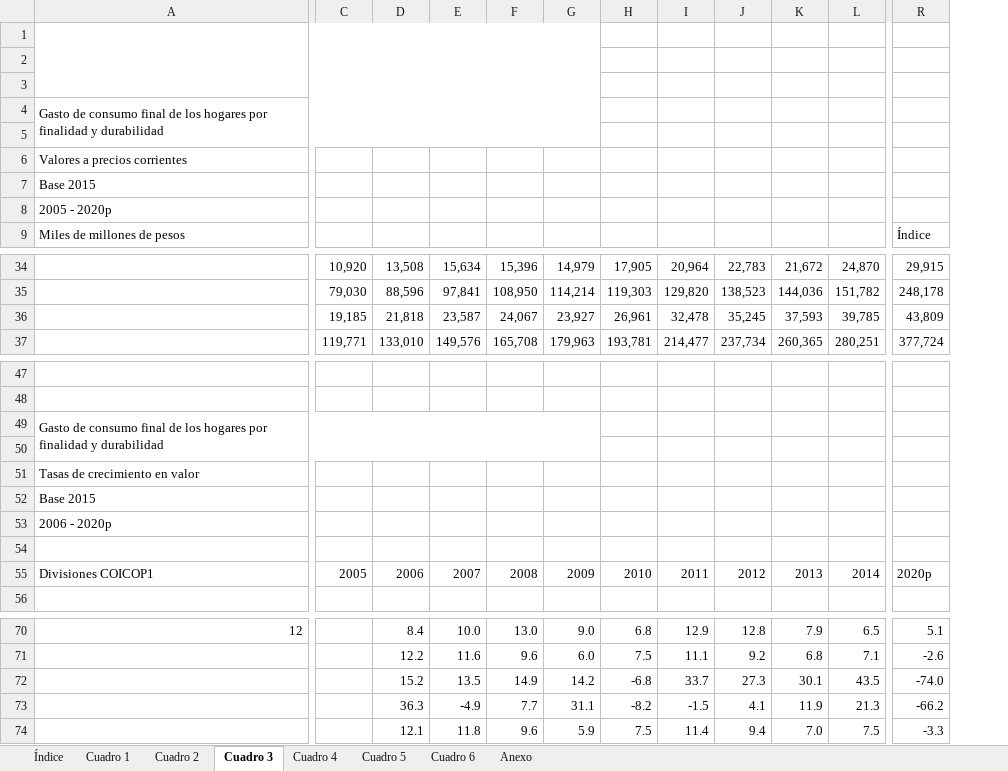
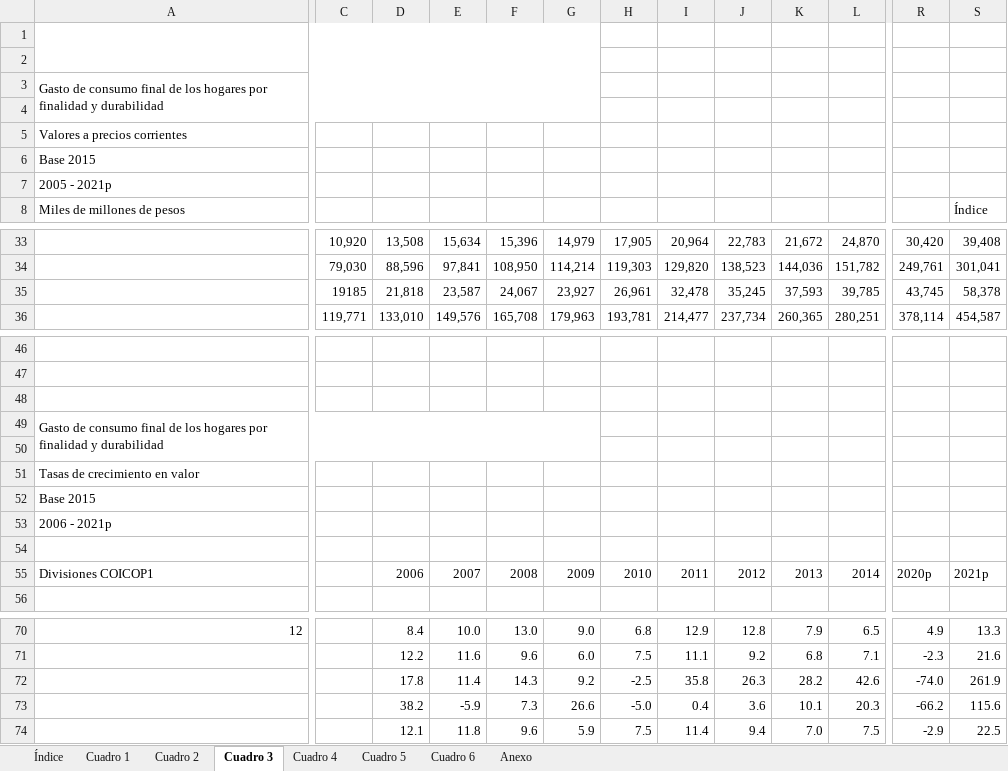
Before and after one commit to luifrancgom/intro_econ, an Excel workbook: 000_data/002_agregados_macroeconomicos_cuentas_nal_anuales_2005_2020p_2021pr.xlsx, sheet Cuadro 3, drawn as a sheet; only a part is shown, gaps mark what is left out; values as stored, in another font and other column widths than the file's, no cell formats; charts and pictures not drawn; removed rows and columns are numbered as before the commit, all else as after; rows hold the shown columns only; the diff covers the shown part only; the diff names each change by its address in the sheet, - before the commit and + after, or states it on an @@ line.

```diff
--- a/000_data/002_agregados_macroeconomicos_cuentas_nal_anuales_2005_2020p_2021pr.xlsx (sheet Cuadro 3)
+++ b/000_data/002_agregados_macroeconomicos_cuentas_nal_anuales_2005_2020p_2021pr.xlsx (sheet Cuadro 3)
-column R, row 9: Índice; rows 34-37: 29,915 | 248,178 | 43,809 | 377,724; row 55: 2020p; rows 70-74: 5.1 | -2.6 | -74.0 | -66.2 | -3.3
+column R, rows 33-36: 30,420 | 249,761 | 43,745 | 378,114; row 55: 2020p; rows 70-74: 4.9 | -2.3 | -74.0 | -66.2 | -2.9
+column S, row 8: Índice; rows 33-36: 39,408 | 301,041 | 58,378 | 454,587; row 55: 2021p; rows 70-74: 13.3 | 21.6 | 261.9 | 115.6 | 22.5
-row 1: (empty)
+A1:G2 merged
@@ column A renumbered between rows 7 and 87 @@
-C35: 19,185
+C35: 19185
-A49:G50 merged
+A49:G50 merged
+row 54: (empty)
-C55: 2005
+C55: (empty)
-D72: 15.2
+D72: 17.8
-E72: 13.5
+E72: 11.4
-F72: 14.9
+F72: 14.3
-G72: 14.2
+G72: 9.2
-H72: -6.8
+H72: -2.5
-I72: 33.7
+I72: 35.8
-J72: 27.3
+J72: 26.3
-K72: 30.1
+K72: 28.2
-L72: 43.5
+L72: 42.6
-D73: 36.3
+D73: 38.2
-E73: -4.9
+E73: -5.9
-F73: 7.7
+F73: 7.3
-G73: 31.1
+G73: 26.6
-H73: -8.2
+H73: -5.0
-I73: -1.5
+I73: 0.4
-J73: 4.1
+J73: 3.6
-K73: 11.9
+K73: 10.1
-L73: 21.3
+L73: 20.3
```
Also changed, not shown: 1 added row elsewhere in this sheet, sheet Cuadro 2, sheet Cuadro 6, sheet Cuadro 4, sheet Cuadro 5, sheet Cuadro 1, sheet Índice, 1 more sheet, cell formats, charts or pictures, 5 other files.
